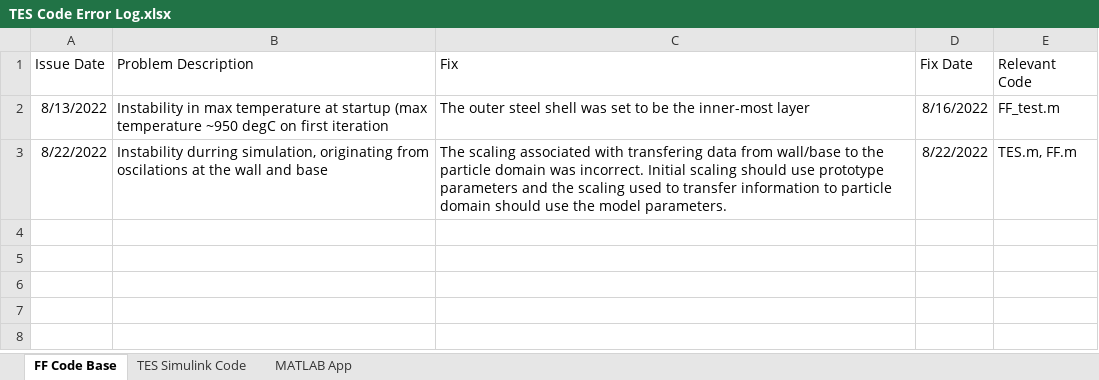
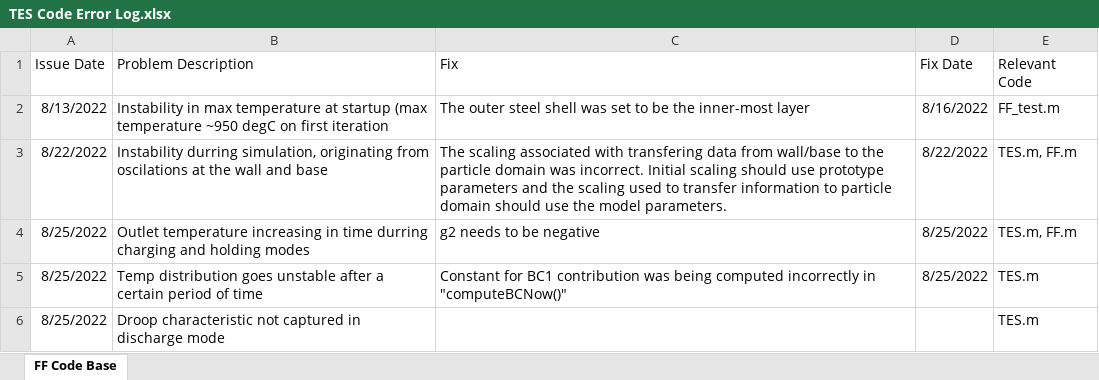
Before and after one commit to kadenP/GranularFunnelFlowModeling, an Excel workbook: TES Code Error Log.xlsx, sheet FF Code Base, drawn as a sheet; values as stored, in another font and other column widths than the file's, no borders; the diff names each change by its address in the sheet, - before the commit and + after, or states it on an @@ line.

Commit message:
working on issues in TES.m

```diff
--- a/TES Code Error Log.xlsx (sheet FF Code Base)
+++ b/TES Code Error Log.xlsx (sheet FF Code Base)
-sheet tab: TES Simulink Code
-sheet tab: MATLAB App
+row 4: 8/25/2022 | Outlet temperature increasing in time durring charging and holding modes | g2 needs to be negative | 8/25/2022 | TES.m, FF.m
+row 5: 8/25/2022 | Temp distribution goes unstable after a certain period of time | Constant for BC1 contribution was being computed incorrectly in "computeBCNow()" | 8/25/2022 | TES.m
+row 6: 8/25/2022 | Droop characteristic not captured in discharge mode |  |  | TES.m
```
Also changed, not shown: 2 other files.
